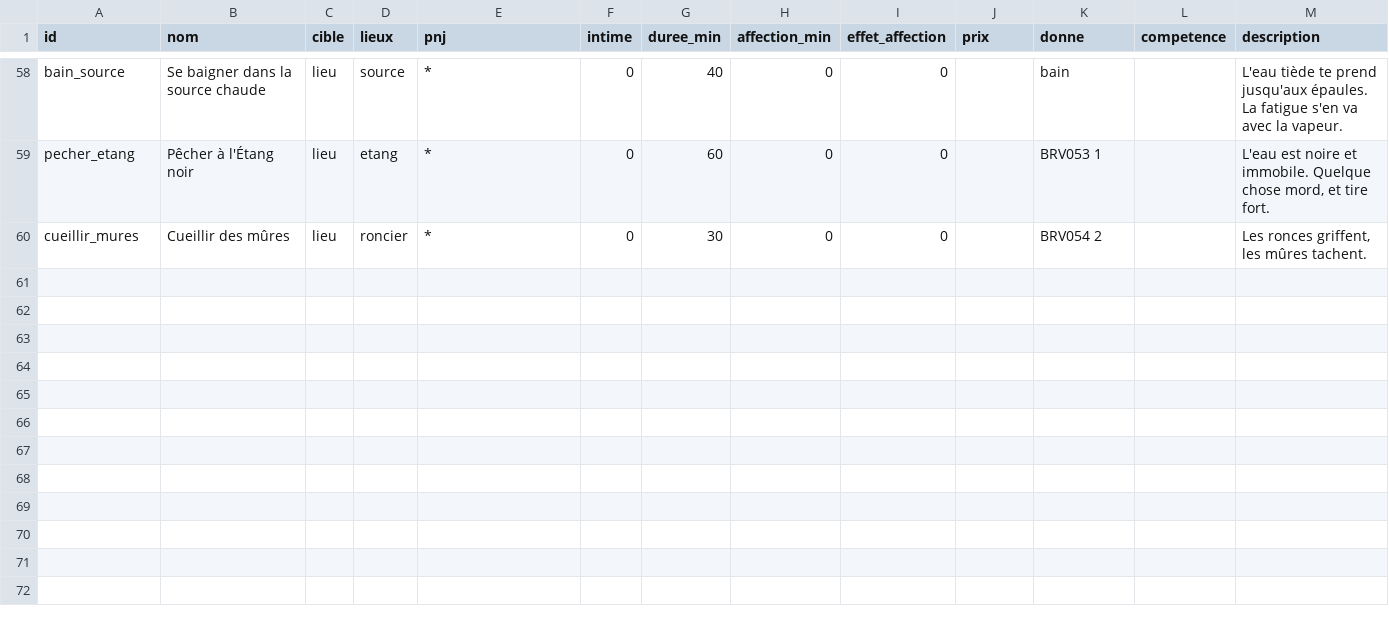
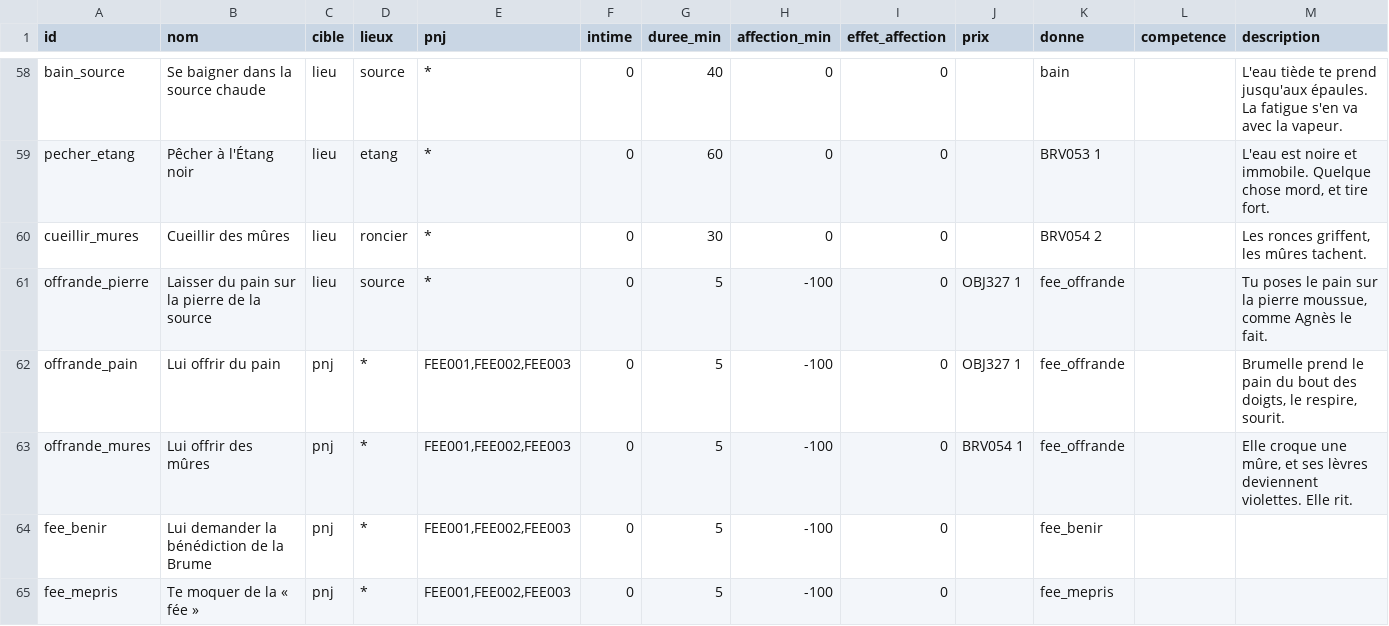
Before and after one commit to triphopsama/test, a CSV file: brumeval/data/actions.csv, drawn as a sheet; only a part is shown, gaps mark what is left out.

```diff
--- a/brumeval/data/actions.csv
+++ b/brumeval/data/actions.csv
@@ -60 +60,6 @@ pecher_etang;Pêcher à l'Étang noir;lieu;etang;*;0;60;0;0;;BRV053 1;;L'eau est
 cueillir_mures;Cueillir des mûres;lieu;roncier;*;0;30;0;0;;BRV054 2;;Les ronces griffent, les mûres tachent.
+offrande_pierre;Laisser du pain sur la pierre de la source;lieu;source;*;0;5;-100;0;OBJ327 1;fee_offrande;;Tu poses le pain sur la pierre moussue, comme Agnès le fait.
+offrande_pain;Lui offrir du pain;pnj;*;FEE001,FEE002,FEE003;0;5;-100;0;OBJ327 1;fee_offrande;;Brumelle prend le pain du bout des doigts, le respire, sourit.
+offrande_mures;Lui offrir des mûres;pnj;*;FEE001,FEE002,FEE003;0;5;-100;0;BRV054 1;fee_offrande;;Elle croque une mûre, et ses lèvres deviennent violettes. Elle rit.
+fee_benir;Lui demander la bénédiction de la Brume;pnj;*;FEE001,FEE002,FEE003;0;5;-100;0;;fee_benir;;
+fee_mepris;Te moquer de la « fée »;pnj;*;FEE001,FEE002,FEE003;0;5;-100;0;;fee_mepris;;
```
Also changed, not shown: brumeval/data/intime.csv, 7 other files.
